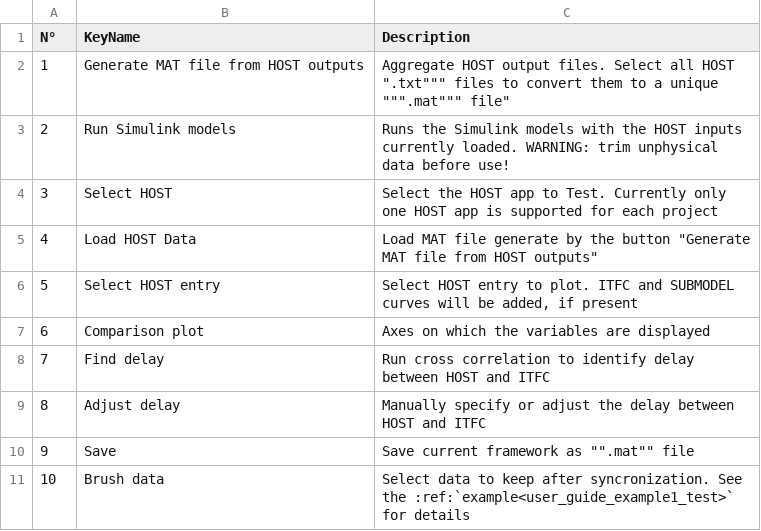
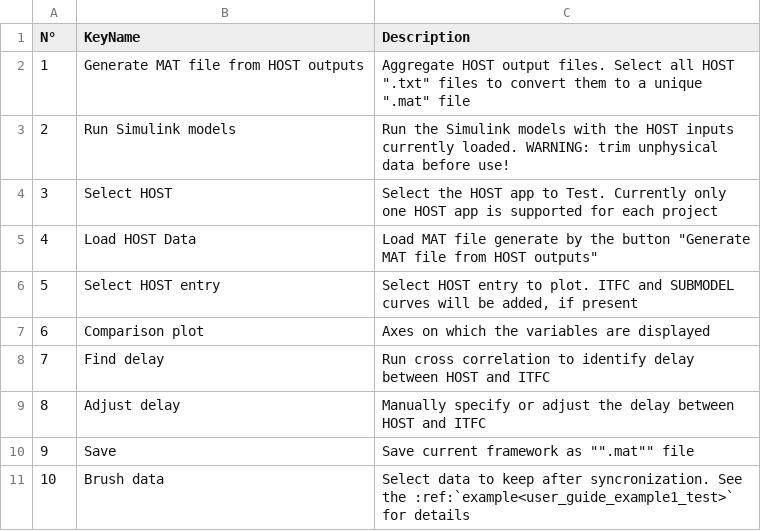
Before and after one commit to TUMLWE/PAL, a CSV file: docs/source/gui_guide_test.csv, drawn as a sheet; the diff names each change by its address in the sheet, - before the commit and + after, or states it on an @@ line.

Commit message:
docs update

```diff
--- a/docs/source/gui_guide_test.csv
+++ b/docs/source/gui_guide_test.csv
-C2 (Description): …all HOST ".txt""" files to convert them to a unique """.mat""" file"
+C2 (Description): …all HOST ".txt" files to convert them to a unique ".mat" file
-C3 (Description): Runs the Simulink…
+C3 (Description): Run the Simulink…
```
